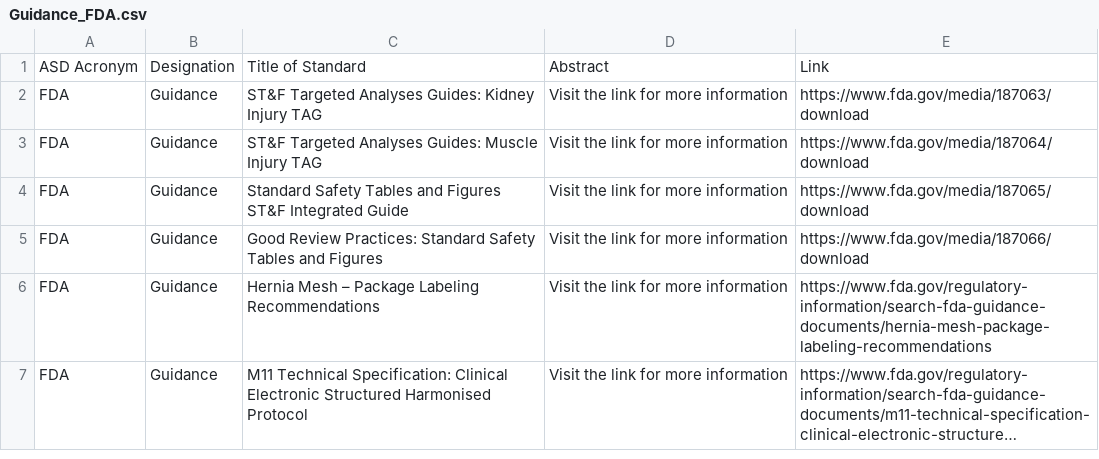
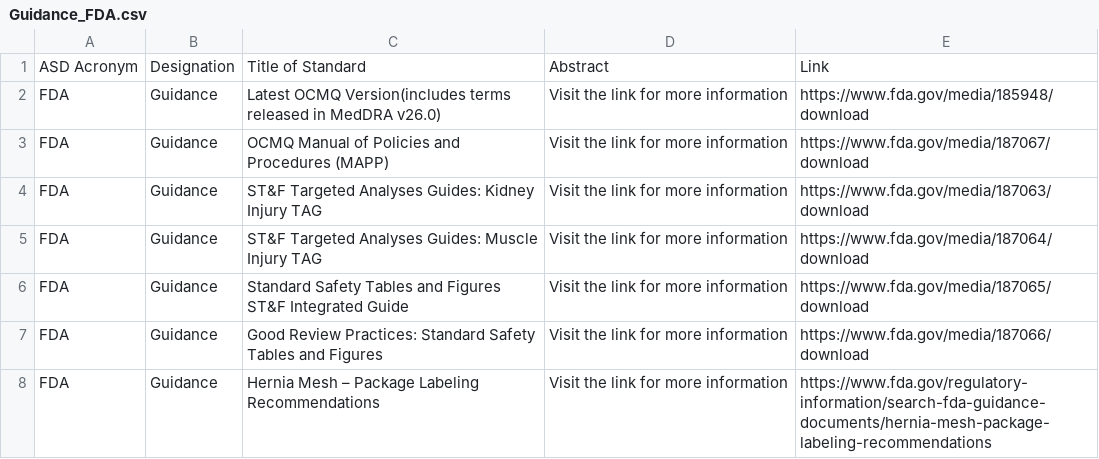
Before and after one commit to MartinCKing/Standards-Selector, a CSV file: Guidance_FDA.csv, drawn as a sheet; only a part is shown; the shorter side is filled out with more unchanged rows; long unchanged cells end in ….

Commit message:
Update Guidance_FDA.csv

```diff
--- a/Guidance_FDA.csv
+++ b/Guidance_FDA.csv
@@ -1,2 +1,4 @@
 ASD Acronym,Designation,Title of Standard,Abstract,Link
+FDA,Guidance,"Latest OCMQ Version(includes terms released in MedDRA v26.0)",Visit the link for more information,https://www.fda.gov/media/185948/download
+FDA,Guidance,OCMQ Manual of Policies and Procedures (MAPP),Visit the link for more information,https://www.fda.gov/media/187067/download
 FDA,Guidance,"ST&F Targeted Analyses Guides: Kidney Injury TAG",Visit the link for more information,https://www.fda.gov/media/187063/download
```
